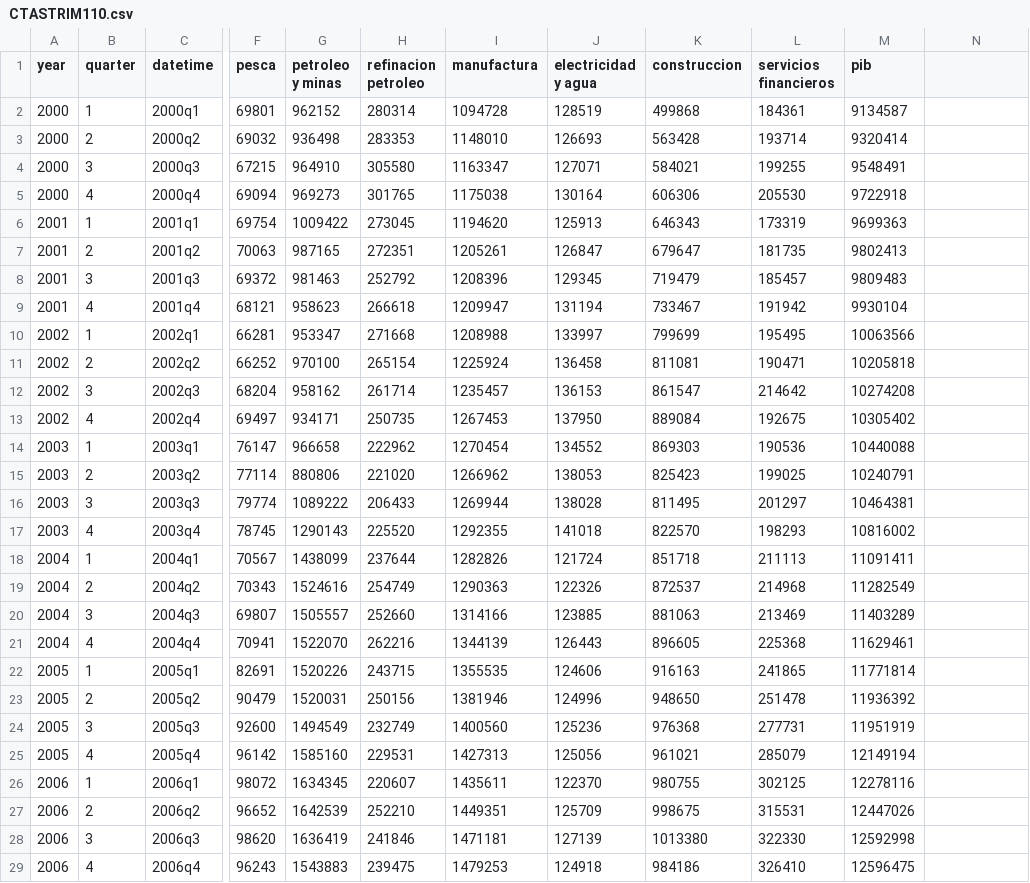
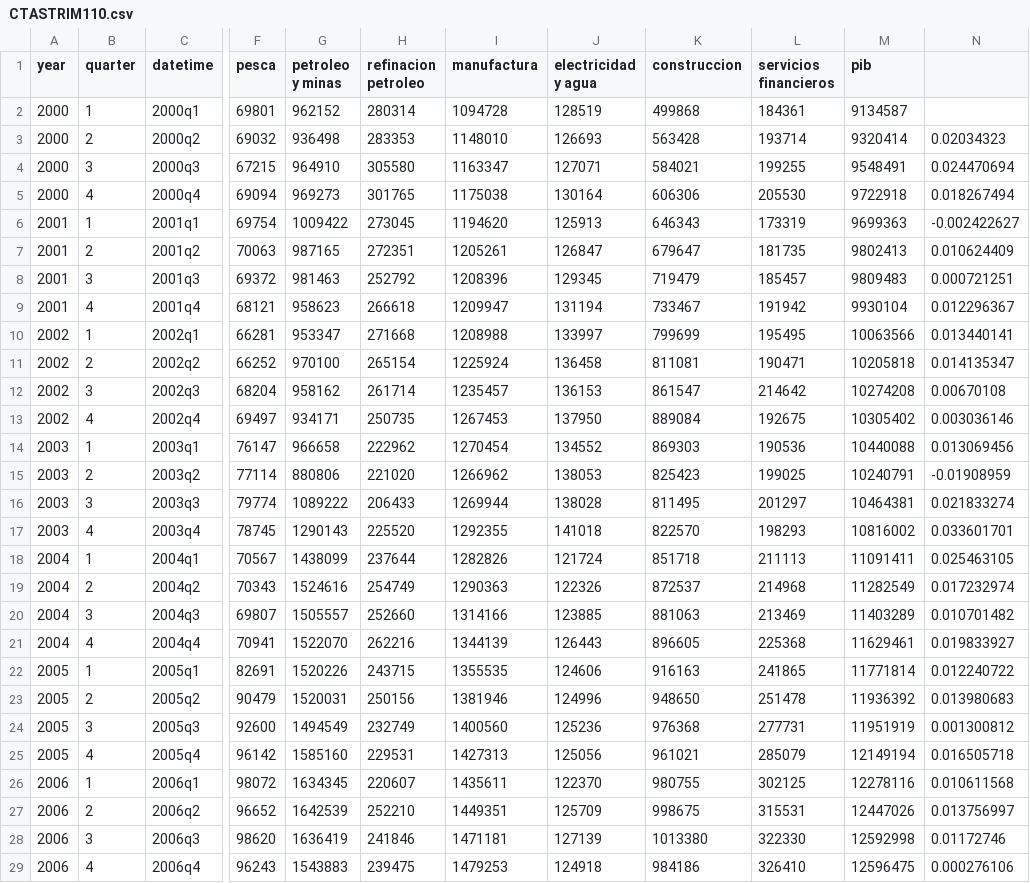
Before and after one commit to jslr1997/ECOG2046, a CSV file: notebooks/CTASTRIM110.csv, drawn as a sheet; only a part is shown, gaps mark what is left out; the diff covers the shown part only; the diff names each change by its address in the sheet, - before the commit and + after, or states it on an @@ line.

Commit message:
update data set

```diff
--- a/notebooks/CTASTRIM110.csv
+++ b/notebooks/CTASTRIM110.csv
-N3: (empty)
+N3: 0.02034323
-N4: (empty)
+N4: 0.024470694
-N5: (empty)
+N5: 0.018267494
-N6: (empty)
+N6: -0.002422627
-N7: (empty)
+N7: 0.010624409
-N8: (empty)
+N8: 0.000721251
-N9: (empty)
+N9: 0.012296367
-N10: (empty)
+N10: 0.013440141
-N11: (empty)
+N11: 0.014135347
-N12: (empty)
+N12: 0.00670108
-N13: (empty)
+N13: 0.003036146
-N14: (empty)
+N14: 0.013069456
-N15: (empty)
+N15: -0.01908959
-N16: (empty)
+N16: 0.021833274
-N17: (empty)
+N17: 0.033601701
-N18: (empty)
+N18: 0.025463105
-N19: (empty)
+N19: 0.017232974
-N20: (empty)
+N20: 0.010701482
-N21: (empty)
+N21: 0.019833927
-N22: (empty)
+N22: 0.012240722
-N23: (empty)
+N23: 0.013980683
-N24: (empty)
+N24: 0.001300812
-N25: (empty)
+N25: 0.016505718
-N26: (empty)
+N26: 0.010611568
-N27: (empty)
+N27: 0.013756997
-N28: (empty)
+N28: 0.01172746
-N29: (empty)
+N29: 0.000276106
```
Also changed, not shown: 52 edited cells elsewhere in this file.
